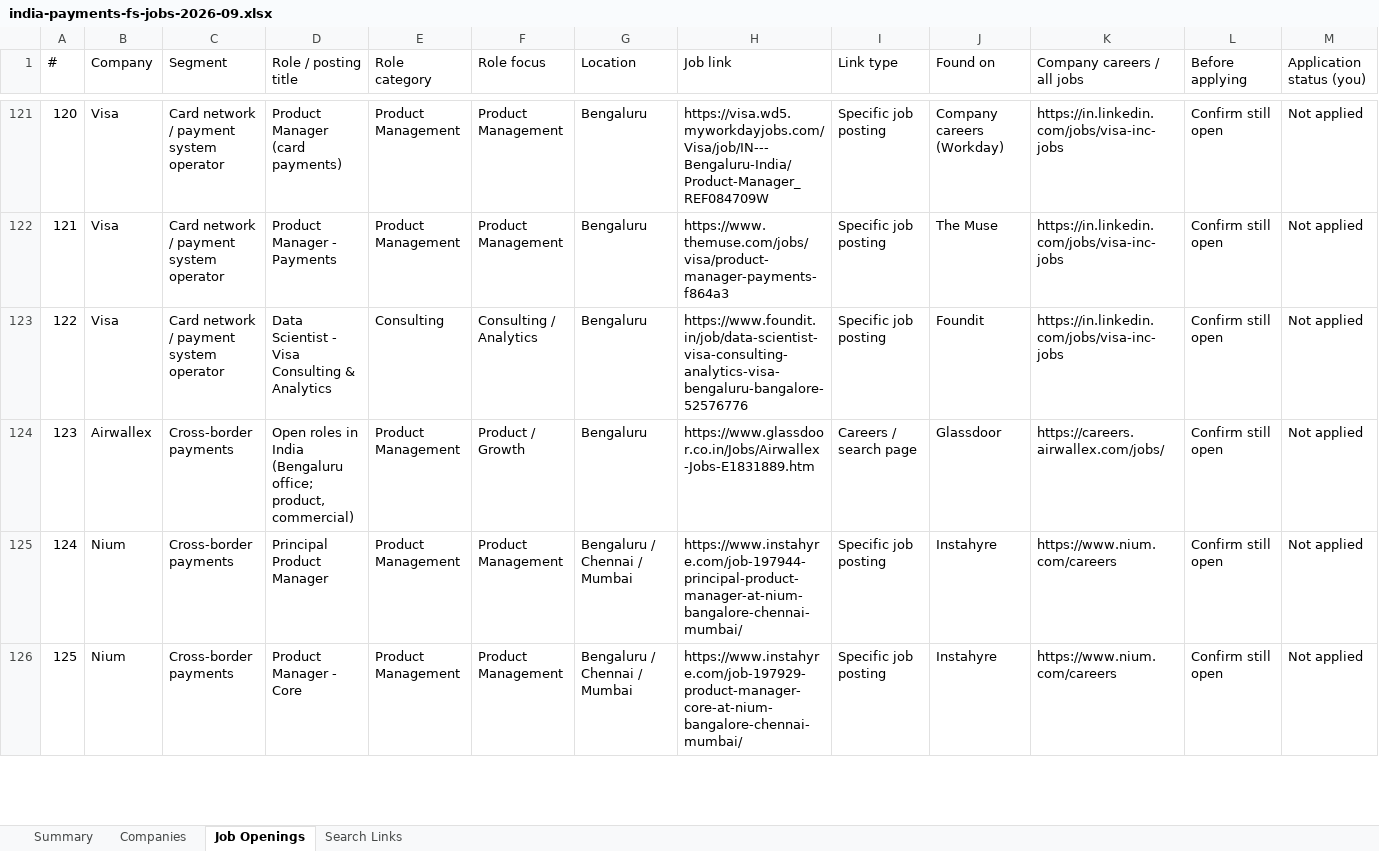
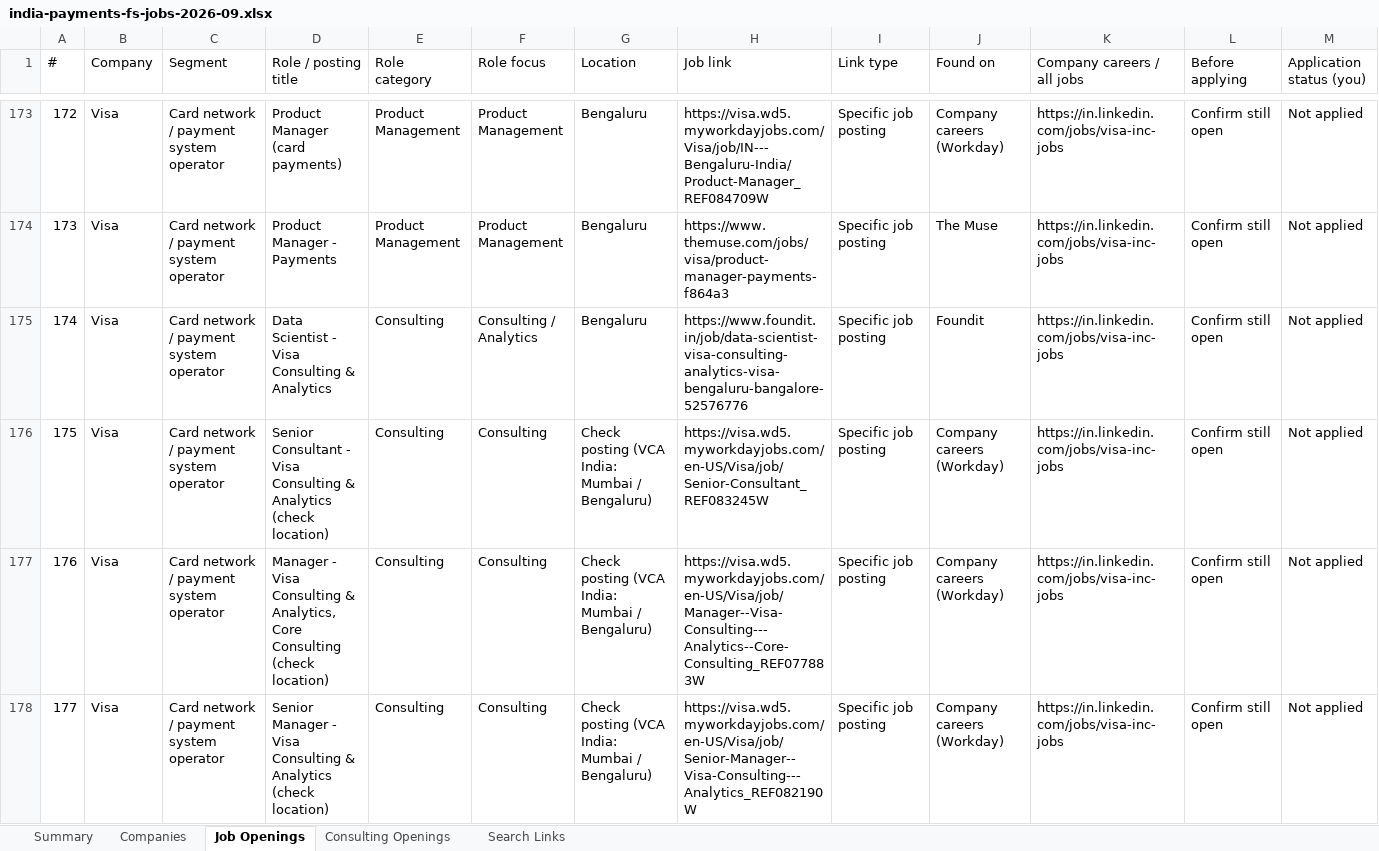
Before and after one commit to rubyp20/Consulting, an Excel workbook: job-search/india-payments-fs-jobs-2026-09.xlsx, sheet Job Openings, drawn as a sheet; only a part is shown, gaps mark what is left out; the shorter side is filled out with more unchanged rows; values as stored, in another font and other column widths than the file's, no cell formats; charts and pictures not drawn; rows hold the shown columns only; the diff covers the shown part only; the diff names each change by its address in the sheet, - before the commit and + after, or states it on an @@ line.

```diff
--- a/job-search/india-payments-fs-jobs-2026-09.xlsx (sheet Job Openings)
+++ b/job-search/india-payments-fs-jobs-2026-09.xlsx (sheet Job Openings)
+sheet tab: Consulting Openings
@@ column A (#) renumbered from row 12 down @@
+row 176: 175 | Visa | Card network / payment system operator | Senior Consultant - Visa Consulting & Analytics (check location) | Consulting | Consulting | Check posting (VCA India: Mumbai / Bengaluru) | https://visa.wd5.myworkdayjobs.com/en-US/Visa/job/Senior-Consultant_REF083245W | Specific job posting | Company careers (Workday) | https://in.linkedin.com/jobs/visa-inc-jobs | Confirm still open | Not applied
+row 177: 176 | Visa | Card network / payment system operator | Manager - Visa Consulting & Analytics, Core Consulting (check location) | Consulting | Consulting | Check posting (VCA India: Mumbai / Bengaluru) | https://visa.wd5.myworkdayjobs.com/en-US/Visa/job/Manager--Visa-Consulting---Analytics--Core-Consulting_REF077883W | Specific job posting | Company careers (Workday) | https://in.linkedin.com/jobs/visa-inc-jobs | Confirm still open | Not applied
+row 178: 177 | Visa | Card network / payment system operator | Senior Manager - Visa Consulting & Analytics (check location) | Consulting | Consulting | Check posting (VCA India: Mumbai / Bengaluru) | https://visa.wd5.myworkdayjobs.com/en-US/Visa/job/Senior-Manager--Visa-Consulting---Analytics_REF082190W | Specific job posting | Company careers (Workday) | https://in.linkedin.com/jobs/visa-inc-jobs | Confirm still open | Not applied
```
Also changed, not shown: 54 added rows elsewhere in this sheet, sheet Companies, sheet Summary, sheet Search Links, cell formats, formulas that keep their value, charts or pictures, 1 other file.
